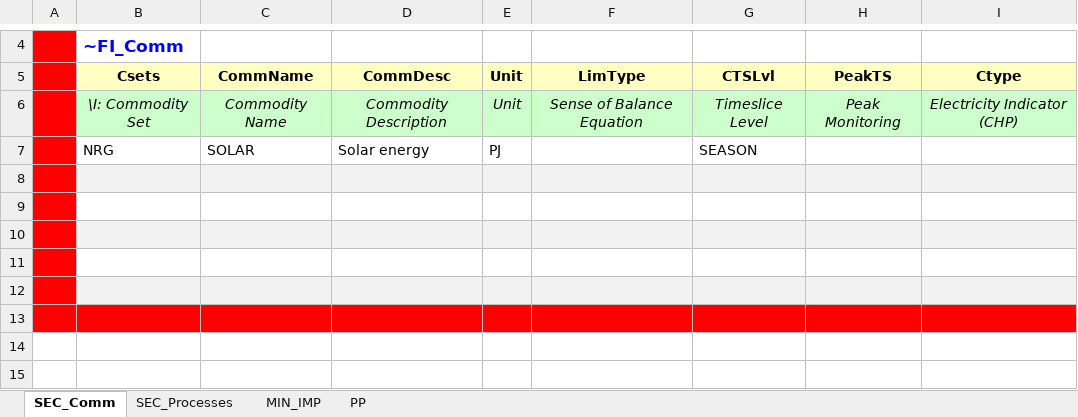
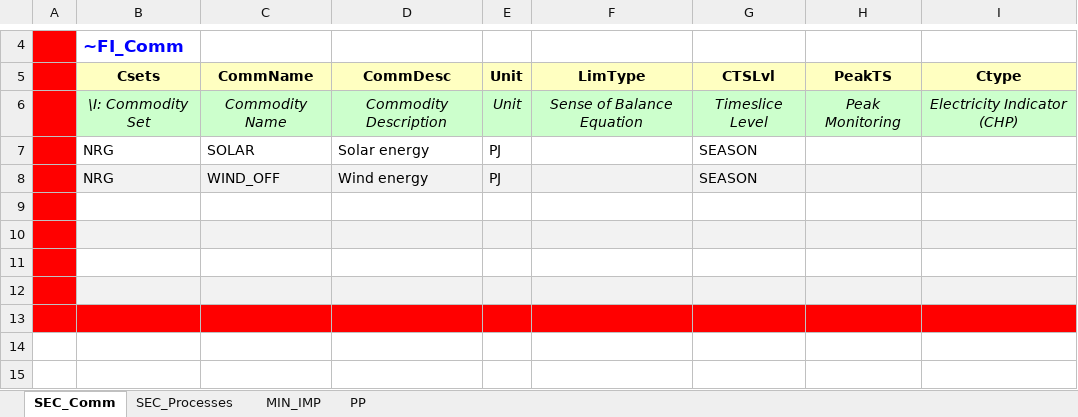
Before and after one commit to grzegorzlaszczak/studiazima, an Excel workbook: SubRES_TMPL/SubRES_New_Techs.xlsx, sheet SEC_Comm, drawn as a sheet; only a part is shown, gaps mark what is left out; values as stored, in another font and other column widths than the file's, no borders; the diff names each change by its address in the sheet, - before the commit and + after, or states it on an @@ line.

```diff
--- a/SubRES_TMPL/SubRES_New_Techs.xlsx (sheet SEC_Comm)
+++ b/SubRES_TMPL/SubRES_New_Techs.xlsx (sheet SEC_Comm)
-row 8: (empty)
+row 8:  | NRG | WIND_OFF | Wind energy | PJ |  | SEASON
```
Also changed, not shown: sheet SEC_Processes, sheet PP, sheet MIN_IMP.
